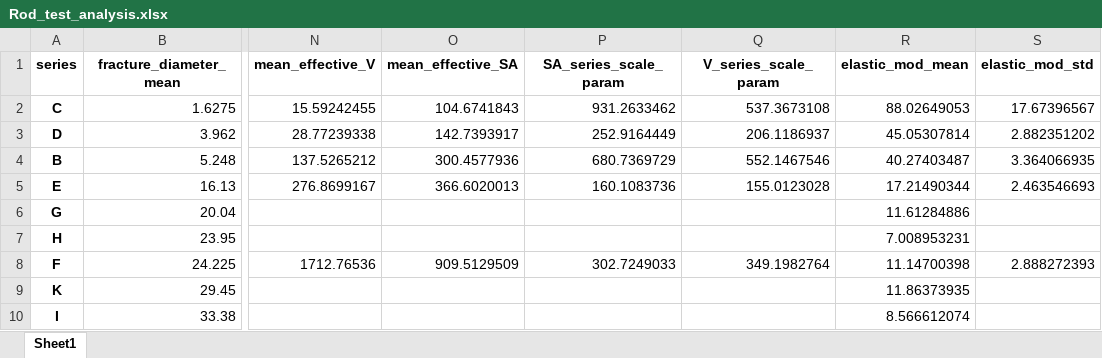
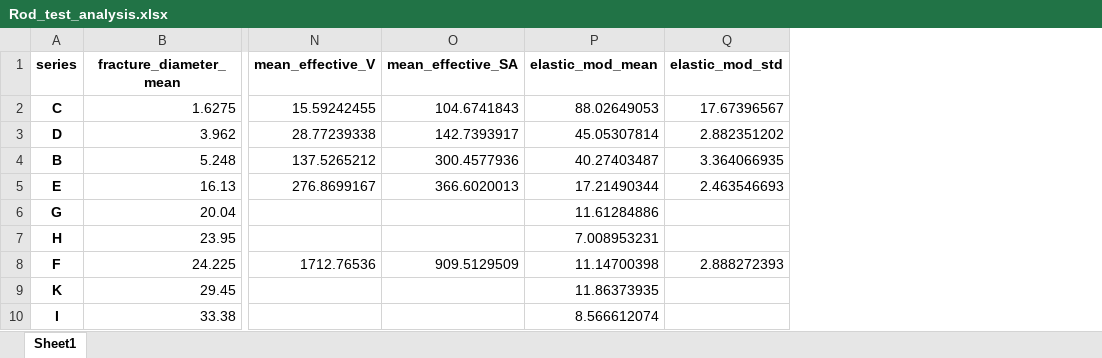
Before and after one commit to Mackus101/GlassMechAnalysis, an Excel workbook: Rod_test_analysis.xlsx, sheet Sheet1, drawn as a sheet; only a part is shown, gaps mark what is left out; values as stored, in another font and other column widths than the file's, no borders; the diff names each change by its address in the sheet, - before the commit and + after, or states it on an @@ line.

```diff
--- a/Rod_test_analysis.xlsx (sheet Sheet1)
+++ b/Rod_test_analysis.xlsx (sheet Sheet1)
-column P (SA_series_scale_param), rows 2-8: 931.2633462 | 252.9164449 | 680.7369729 | 160.1083736 |  |  | 302.7249033
-column Q (V_series_scale_param), rows 2-8: 537.3673108 | 206.1186937 | 552.1467546 | 155.0123028 |  |  | 349.1982764
```
Also changed, not shown: 1 other file.
